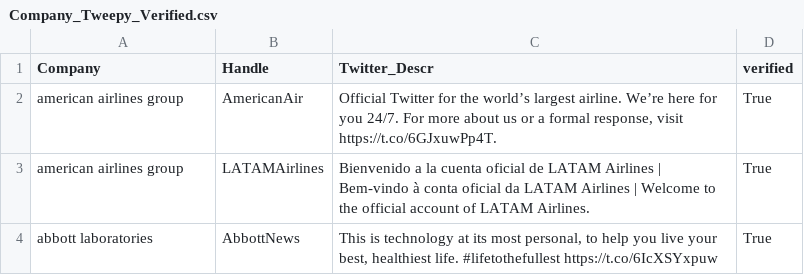
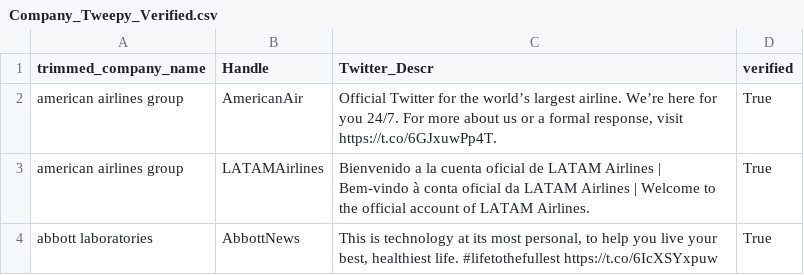
Before and after one commit to skwolvie/ISB-TWITTER_RESEARCH, a CSV file: kashish files/output/Company_Tweepy_Verified.csv, drawn as a sheet; only a part is shown.

Commit message:
Update Company_Tweepy_Verified.csv

```diff
--- a/kashish files/output/Company_Tweepy_Verified.csv
+++ b/kashish files/output/Company_Tweepy_Verified.csv
@@ -1,2 +1,2 @@
-Company,Handle,Twitter_Descr,verified
+trimmed_company_name,Handle,Twitter_Descr,verified
 american airlines group,AmericanAir,"Official Twitter for the world’s largest airline. We’re here for you 24/7. For more about us or a formal response, visit https://t.co/6GJxuwPp4T.",True
```
